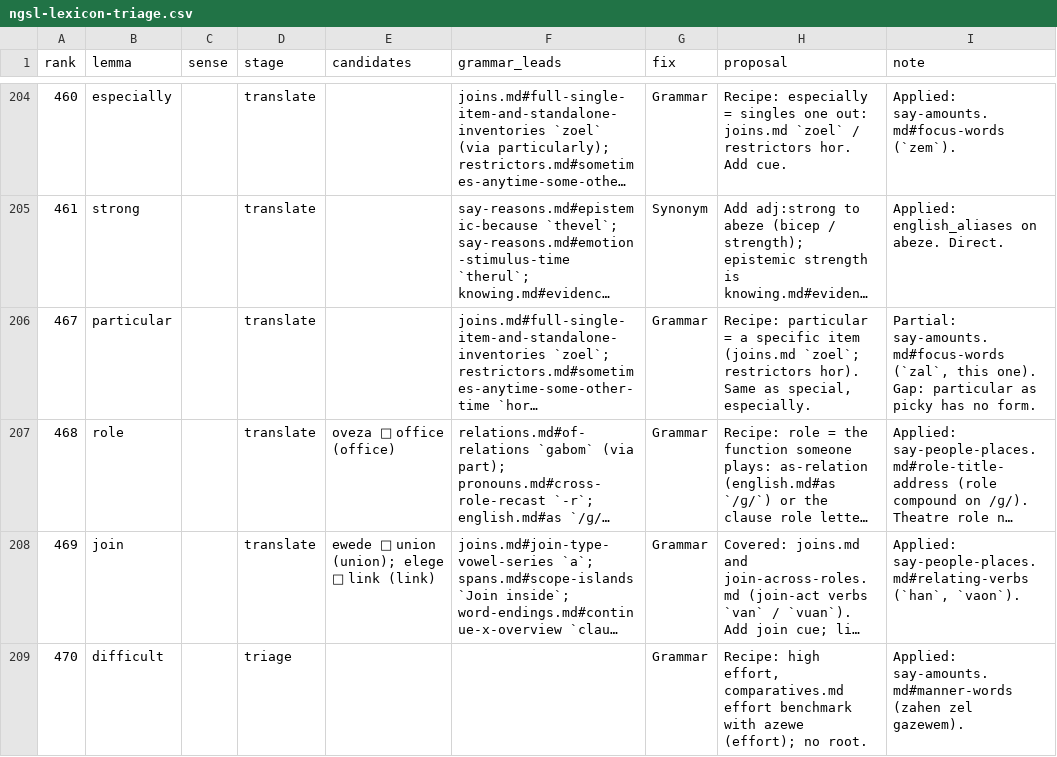
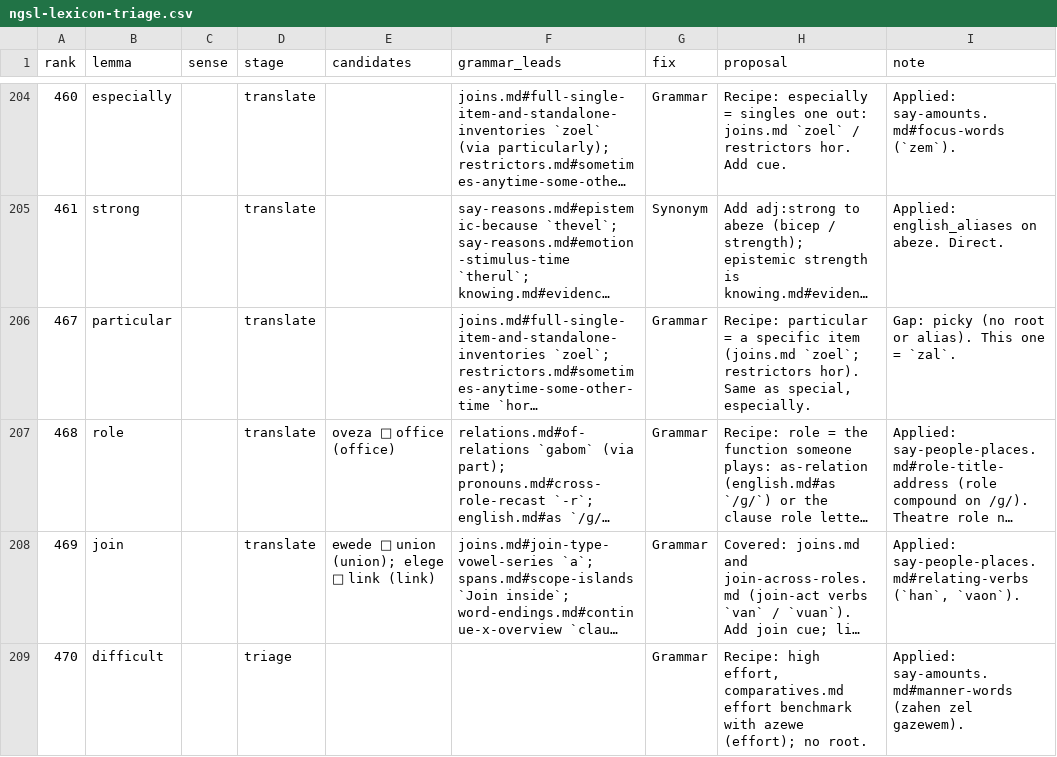
Before and after one commit to humblevladimirthegreat/clarity-language, a CSV file: docs/proposals/ngsl-lexicon-triage.csv, drawn as a sheet; only a part is shown, gaps mark what is left out; long unchanged cells end in …; the diff covers the shown part only; the diff names each change by its address in the sheet, - before the commit and + after, or states it on an @@ line.

Commit message:
fill partial lexicon holes

```diff
--- a/docs/proposals/ngsl-lexicon-triage.csv
+++ b/docs/proposals/ngsl-lexicon-triage.csv
-I206 (note): Partial: say-amounts.md#focus-words (`zal`, this one). Gap: particular as picky has no form.
+I206 (note): Gap: picky (no root or alias). This one = `zal`.
```
Also changed, not shown: 32 edited cells elsewhere in this file, data/lexicon-published.csv, 7 other files.
